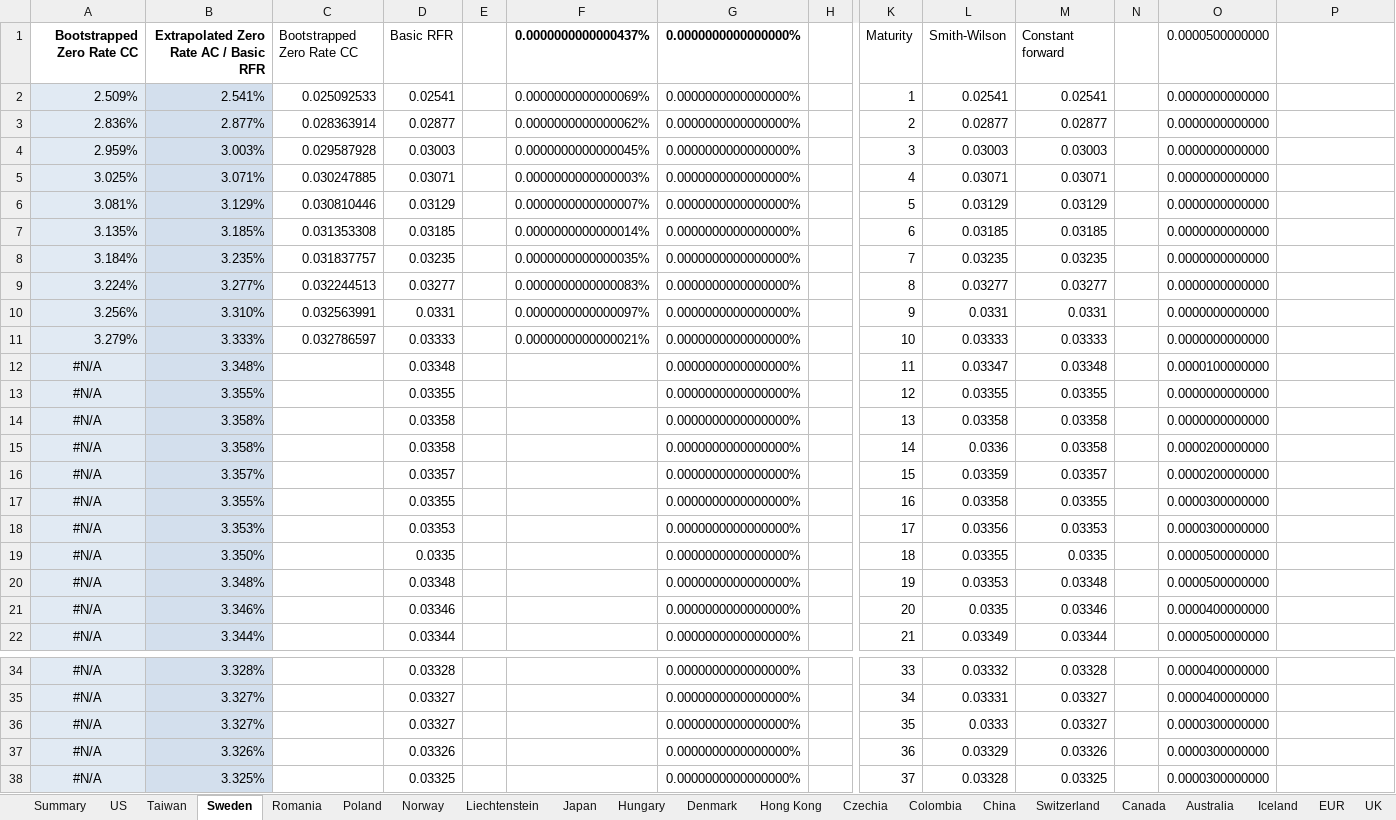
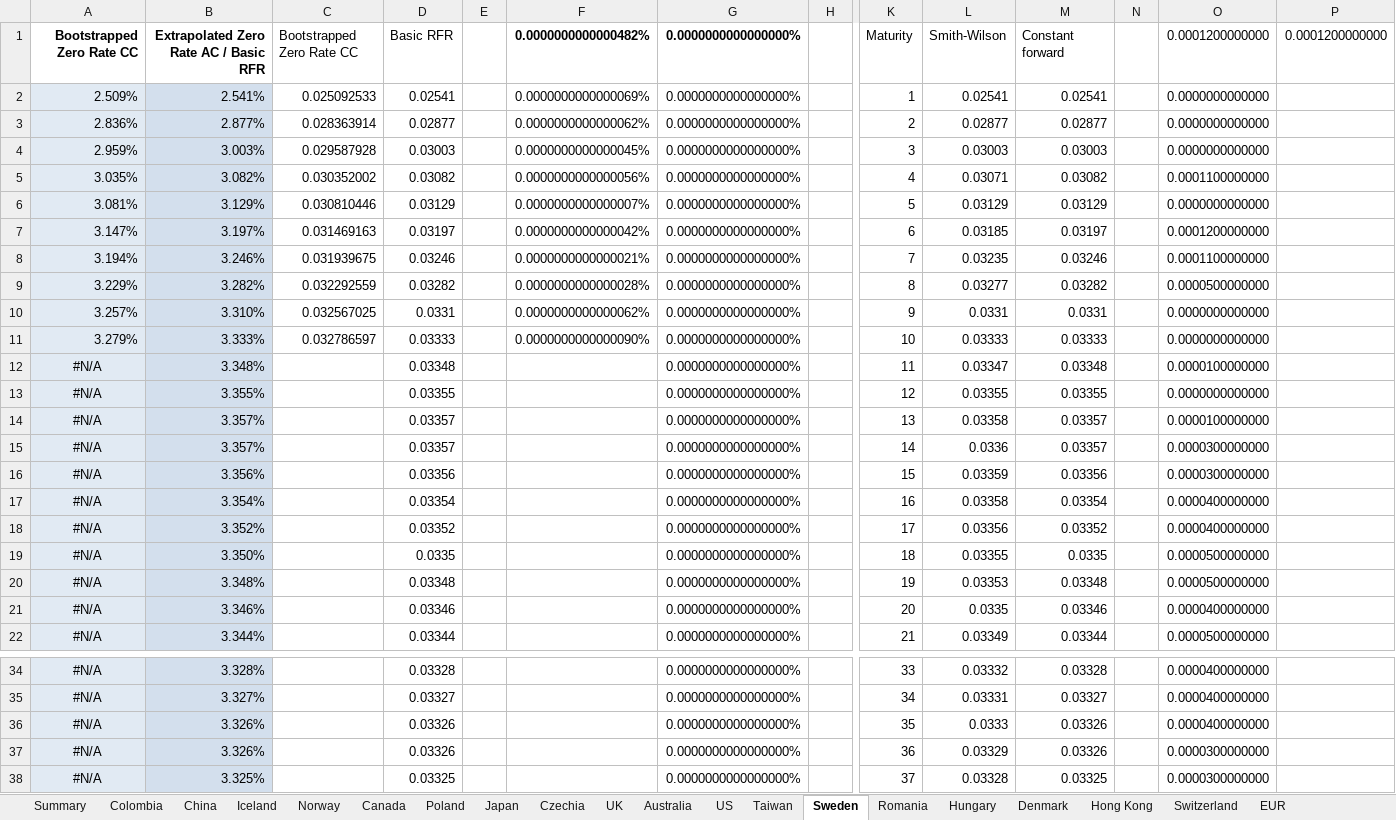
Before and after one commit to open-source-modelling/EIOPA_constant_forward_methodology, an Excel workbook: Examples/Example_September_2026/Charts.xlsx, sheet Sweden, drawn as a sheet; only a part is shown, gaps mark what is left out; values as stored, in another font and other column widths than the file's, no borders; charts and pictures not drawn; removed rows and columns are numbered as before the commit, all else as after; rows hold the shown columns only; the diff covers the shown part only; the diff names each change by its address in the sheet, - before the commit and + after, or states it on an @@ line.

```diff
--- a/Examples/Example_September_2026/Charts.xlsx (sheet Sweden)
+++ b/Examples/Example_September_2026/Charts.xlsx (sheet Sweden)
-sheet tab: Liechtenstein
@@ sheet tab order changed: Summary | Colombia | China | Iceland | Norway | Canada | Poland | Japan | Czechia | UK | Australia | US | Taiwan | Sweden | Romania | Hungary | Denmark | Hong Kong | Switzerland | EUR @@
-F1: 0.0000000000000437%
+F1: 0.0000000000000482%
-O1: 0.0000500000000
+O1: 0.0001200000000
-P1: (empty)
+P1: 0.0001200000000
-row 5: 3.025% | 3.071% | 0.030247885 | 0.03071 |  | 0.0000000000000003% | 0.0000000000000000% |  | 4 | 0.03071 | 0.03071 |  | 0.0000000000000
+row 5: 3.035% | 3.082% | 0.030352002 | 0.03082 |  | 0.0000000000000056% | 0.0000000000000000% |  | 4 | 0.03071 | 0.03082 |  | 0.0001100000000
-row 7: 3.135% | 3.185% | 0.031353308 | 0.03185 |  | 0.0000000000000014% | 0.0000000000000000% |  | 6 | 0.03185 | 0.03185 |  | 0.0000000000000
-row 8: 3.184% | 3.235% | 0.031837757 | 0.03235 |  | 0.0000000000000035% | 0.0000000000000000% |  | 7 | 0.03235 | 0.03235 |  | 0.0000000000000
-row 9: 3.224% | 3.277% | 0.032244513 | 0.03277 |  | 0.0000000000000083% | 0.0000000000000000% |  | 8 | 0.03277 | 0.03277 |  | 0.0000000000000
+row 7: 3.147% | 3.197% | 0.031469163 | 0.03197 |  | 0.0000000000000042% | 0.0000000000000000% |  | 6 | 0.03185 | 0.03197 |  | 0.0001200000000
+row 8: 3.194% | 3.246% | 0.031939675 | 0.03246 |  | 0.0000000000000021% | 0.0000000000000000% |  | 7 | 0.03235 | 0.03246 |  | 0.0001100000000
+row 9: 3.229% | 3.282% | 0.032292559 | 0.03282 |  | 0.0000000000000028% | 0.0000000000000000% |  | 8 | 0.03277 | 0.03282 |  | 0.0000500000000
-A10: 3.256%
+A10: 3.257%
-C10: 0.032563991
+C10: 0.032567025
-F10: 0.0000000000000097%
+F10: 0.0000000000000062%
-F11: 0.0000000000000021%
+F11: 0.0000000000000090%
-B14:B15: 3.358%
+B14:B15: 3.357%
-D14:D15: 0.03358
+D14:D15: 0.03357
-M14:M15: 0.03358
+M14:M15: 0.03357
-O14: 0.0000000000000
+O14: 0.0000100000000
-O15:O16: 0.0000200000000
+O15:O16: 0.0000300000000
-B16: 3.357%
+B16: 3.356%
-D16: 0.03357
+D16: 0.03356
-M16: 0.03357
+M16: 0.03356
-B17: 3.355%
+B17: 3.354%
-D17: 0.03355
+D17: 0.03354
-M17: 0.03355
+M17: 0.03354
-O17:O18: 0.0000300000000
+O17:O18: 0.0000400000000
-B18: 3.353%
+B18: 3.352%
-D18: 0.03353
+D18: 0.03352
-M18: 0.03353
+M18: 0.03352
-B36: 3.327%
+B36: 3.326%
-D36: 0.03327
+D36: 0.03326
-M36: 0.03327
+M36: 0.03326
-O36: 0.0000300000000
+O36: 0.0000400000000
```
Also changed, not shown: 48 edited cells elsewhere in this sheet, sheet Japan, sheet Canada, sheet Hong Kong, sheet Norway, sheet Switzerland, sheet EUR, 13 more sheets, formulas that keep their value, charts or pictures, Examples/Example_September_2026/RFR extrapolation and VA calculation (19 May 2026).xlsm, 19 other files.
